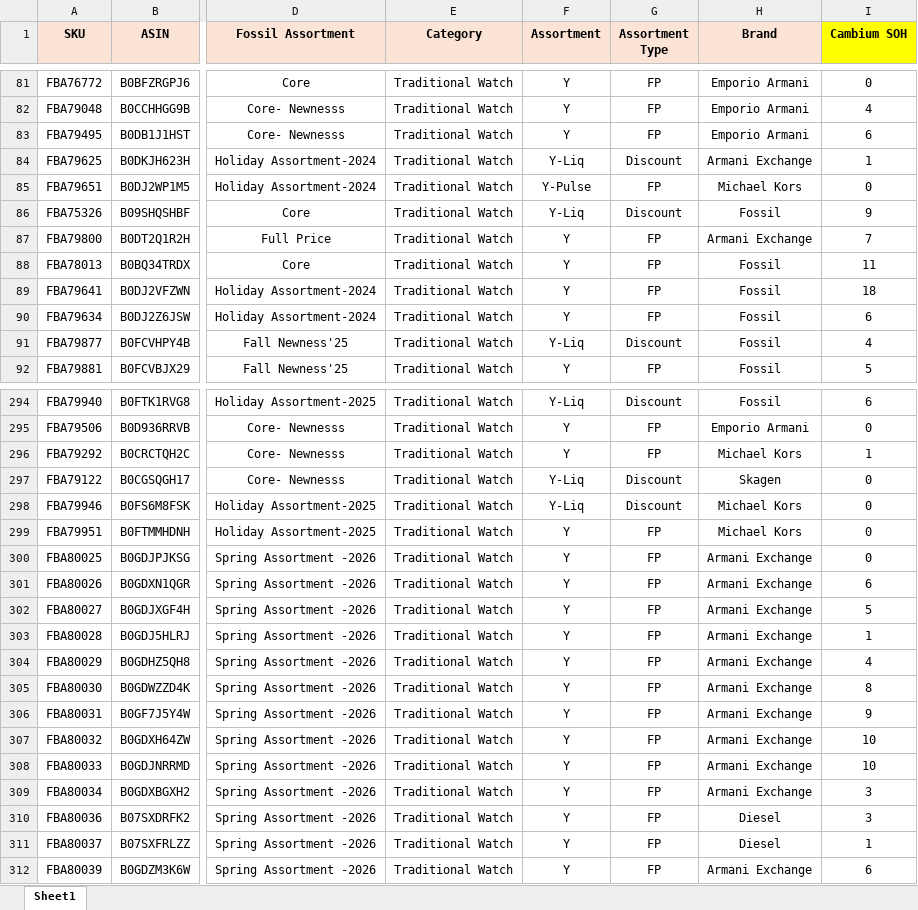
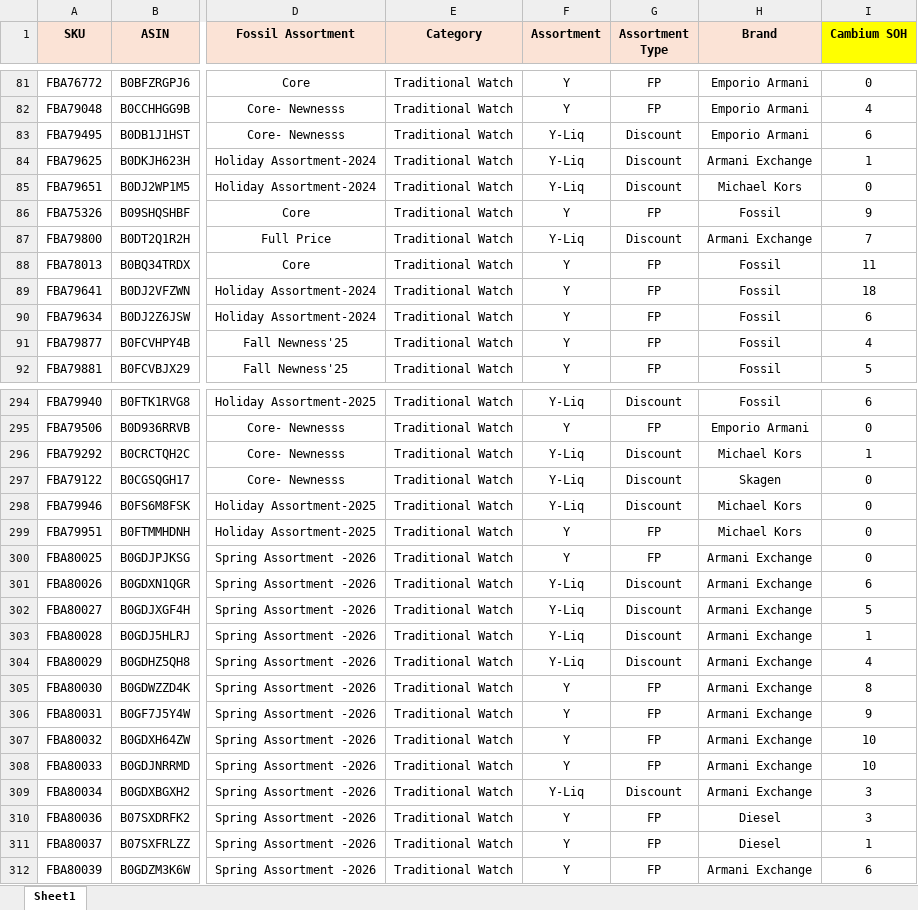
Before and after one commit to nitesh-lang/am-replenishment, an Excel workbook: data/input/Fossil Replenishment/Fossil Replenishment.xlsx, sheet Sheet1, drawn as a sheet; only a part is shown, gaps mark what is left out; values as stored, in another font and other column widths than the file's, no borders; conditional formats not drawn; the diff covers the shown part only; the diff names each change by its address in the sheet, - before the commit and + after, or states it on an @@ line.

```diff
--- a/data/input/Fossil Replenishment/Fossil Replenishment.xlsx (sheet Sheet1)
+++ b/data/input/Fossil Replenishment/Fossil Replenishment.xlsx (sheet Sheet1)
-F83 (Assortment): Y
+F83 (Assortment): Y-Liq
-G83 (Assortment Type): FP
+G83 (Assortment Type): Discount
-F85 (Assortment): Y-Pulse
+F85 (Assortment): Y-Liq
-G85 (Assortment Type): FP
+G85 (Assortment Type): Discount
-F86 (Assortment): Y-Liq
+F86 (Assortment): Y
-G86 (Assortment Type): Discount
+G86 (Assortment Type): FP
-F87 (Assortment): Y
+F87 (Assortment): Y-Liq
-G87 (Assortment Type): FP
+G87 (Assortment Type): Discount
-F91 (Assortment): Y-Liq
+F91 (Assortment): Y
-G91 (Assortment Type): Discount
+G91 (Assortment Type): FP
-F296 (Assortment): Y
+F296 (Assortment): Y-Liq
-G296 (Assortment Type): FP
+G296 (Assortment Type): Discount
-F301:F304 (Assortment): Y
+F301:F304 (Assortment): Y-Liq
-G301:G304 (Assortment Type): FP
+G301:G304 (Assortment Type): Discount
-F309 (Assortment): Y
+F309 (Assortment): Y-Liq
-G309 (Assortment Type): FP
+G309 (Assortment Type): Discount
```
Also changed, not shown: 54 edited cells elsewhere in this sheet.
